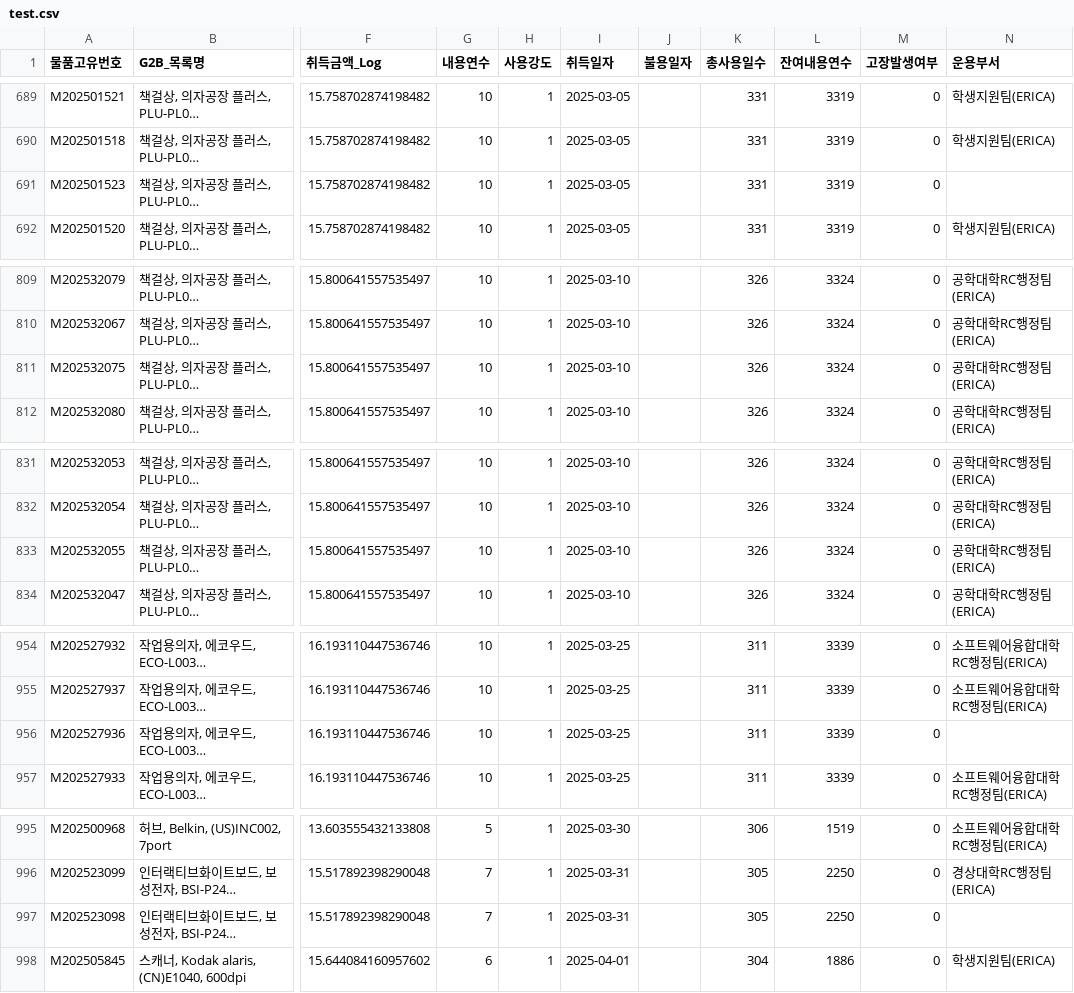
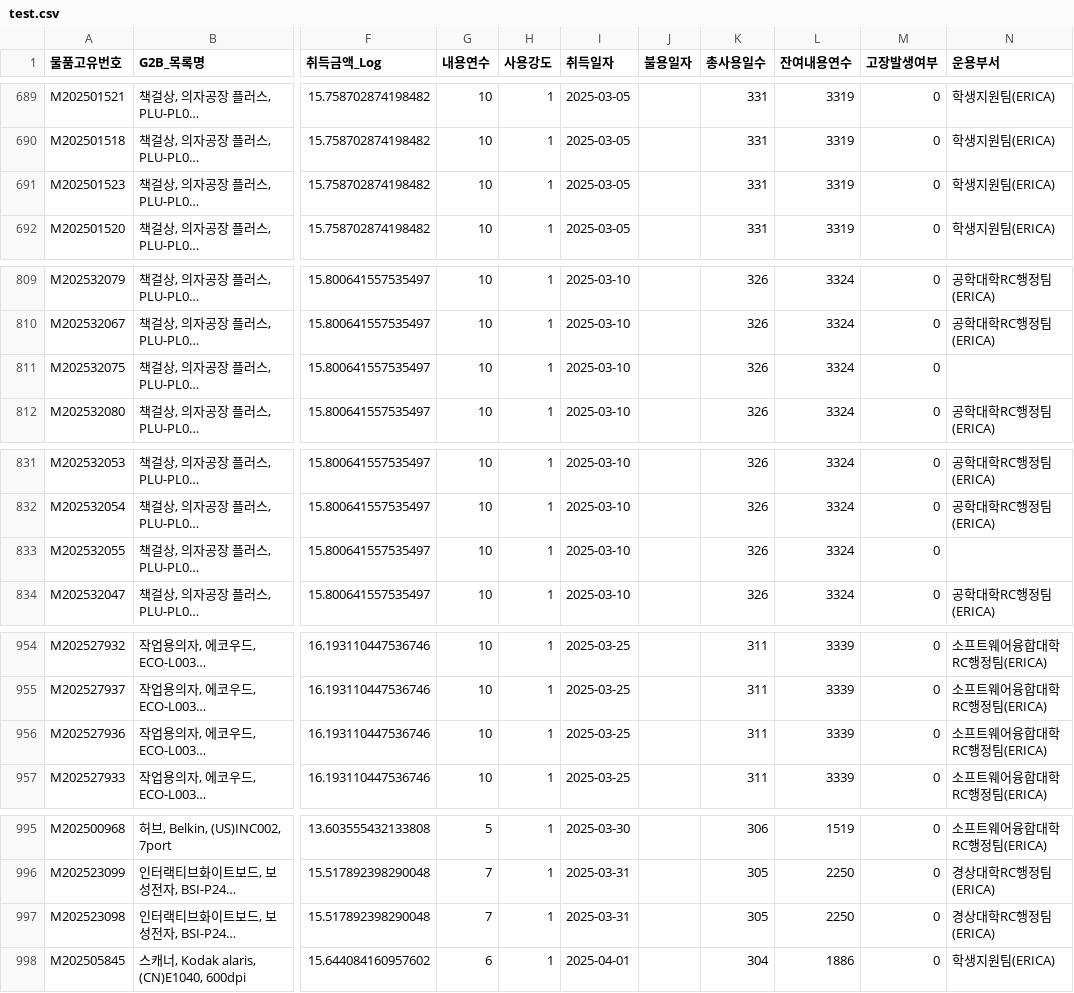
Before and after one commit to Yuliim/U-sto_AI, a CSV file: dataset/create_data/data_ml/test.csv, drawn as a sheet; only a part is shown, gaps mark what is left out; long unchanged cells end in …; the diff covers the shown part only; the diff names each change by its address in the sheet, - before the commit and + after, or states it on an @@ line.

```diff
--- a/dataset/create_data/data_ml/test.csv
+++ b/dataset/create_data/data_ml/test.csv
-N691 (운용부서): (empty)
+N691 (운용부서): 학생지원팀(ERICA)
-N811 (운용부서): 공학대학RC행정팀(ERICA)
+N811 (운용부서): (empty)
-N833 (운용부서): 공학대학RC행정팀(ERICA)
+N833 (운용부서): (empty)
-N956 (운용부서): (empty)
+N956 (운용부서): 소프트웨어융합대학RC행정팀(ERICA)
-N997 (운용부서): (empty)
+N997 (운용부서): 경상대학RC행정팀(ERICA)
```
Also changed, not shown: 61 edited cells elsewhere in this file, dataset/create_data/data_lifecycle/06_01_disposal_list.csv, 5 other files.
